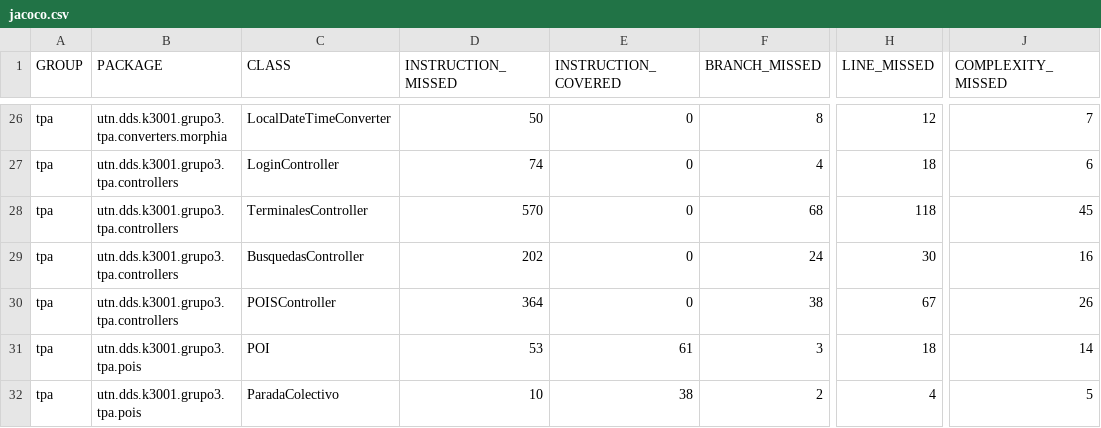
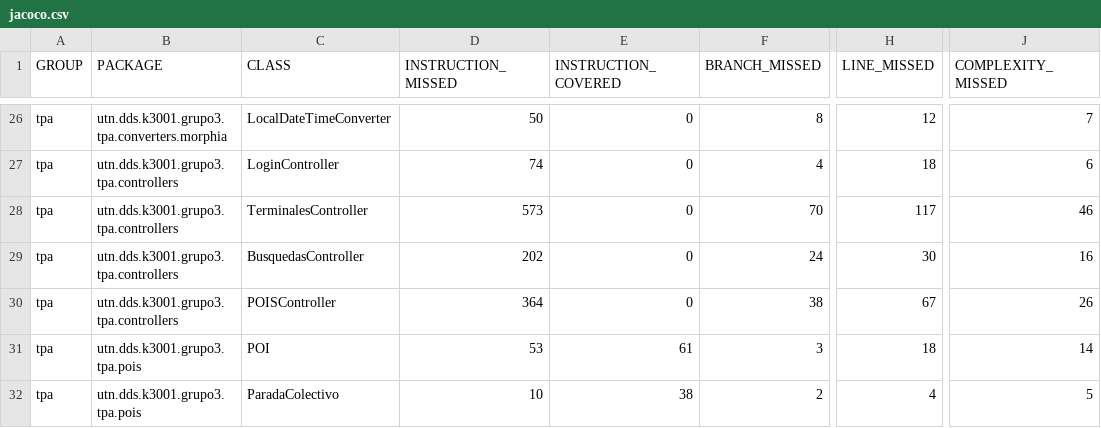
Before and after one commit to juanisierra/tp-dds-2016-grupo3, a CSV file: jacoco.csv, drawn as a sheet; only a part is shown, gaps mark what is left out; the diff names each change by its address in the sheet, - before the commit and + after, or states it on an @@ line.

```diff
--- a/jacoco.csv
+++ b/jacoco.csv
-D28 (INSTRUCTION_MISSED): 570
+D28 (INSTRUCTION_MISSED): 573
-F28 (BRANCH_MISSED): 68
+F28 (BRANCH_MISSED): 70
-H28 (LINE_MISSED): 118
+H28 (LINE_MISSED): 117
-J28 (COMPLEXITY_MISSED): 45
+J28 (COMPLEXITY_MISSED): 46
```
Also changed, not shown: 7 other files.
